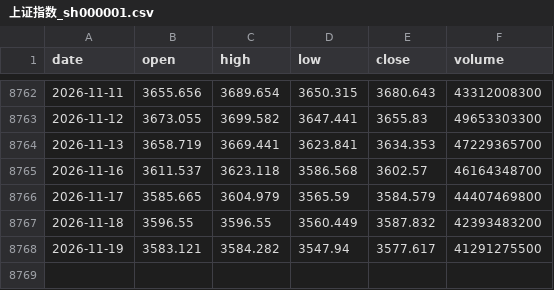
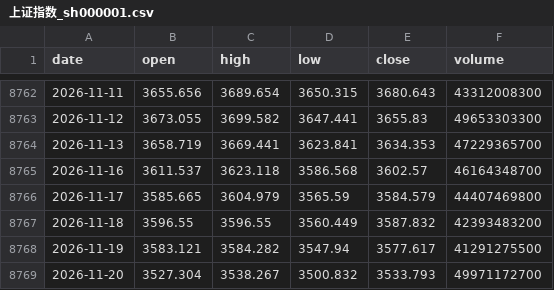
Before and after one commit to ljh0528/market-index-daily, a CSV file: data/raw/上证指数_sh000001.csv, drawn as a sheet; only a part is shown, gaps mark what is left out.

```diff
--- a/data/raw/上证指数_sh000001.csv
+++ b/data/raw/上证指数_sh000001.csv
@@ -8768 +8768,2 @@
 2026-11-19,3583.121,3584.282,3547.94,3577.617,41291275500
+2026-11-20,3527.304,3538.267,3500.832,3533.793,49971172700
```
Also changed, not shown: data/raw/创业板指_sz399006.csv, data/raw/沪深300_sh000300.csv, 4 other files.
